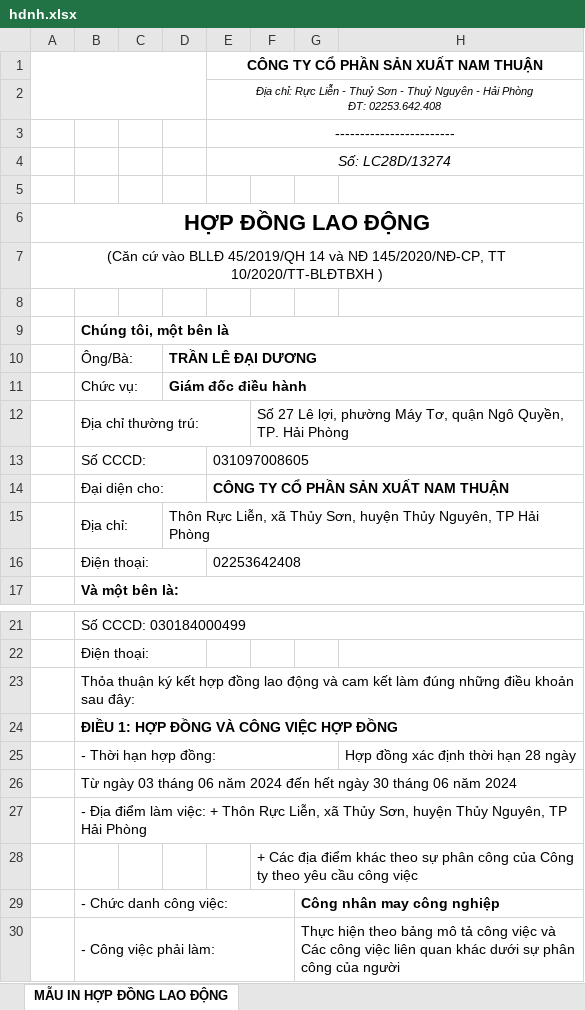
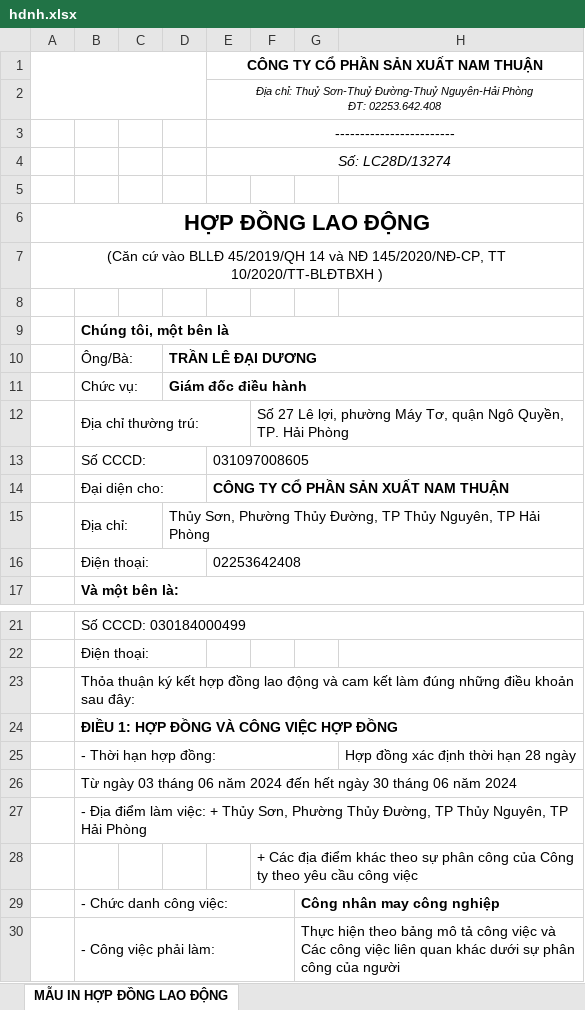
Before and after one commit to mrdotiendat1992/HRM, an Excel workbook: static/uploads/mau/hopdong/nt1/o2_trolen/hdnh.xlsx, sheet MẪU IN HỢP ĐỒNG LAO ĐỘNG, drawn as a sheet; only a part is shown, gaps mark what is left out; values as stored, in another font and other column widths than the file's, no borders; charts and pictures not drawn; ↵ is a line break in a cell; the diff names each change by its address in the sheet, - before the commit and + after, or states it on an @@ line.

```diff
--- a/static/uploads/mau/hopdong/nt1/o2_trolen/hdnh.xlsx (sheet MẪU IN HỢP ĐỒNG LAO ĐỘNG)
+++ b/static/uploads/mau/hopdong/nt1/o2_trolen/hdnh.xlsx (sheet MẪU IN HỢP ĐỒNG LAO ĐỘNG)
-E2: Địa chỉ: Rực Liễn - Thuỷ Sơn - Thuỷ Nguyên - Hải Phòng ↵ ĐT:…
+E2: Địa chỉ: Thuỷ Sơn-Thuỷ Đường-Thuỷ Nguyên-Hải Phòng ↵ ĐT:…
-D15: Thôn Rực Liễn, xã Thủy Sơn, huyện Thủy Nguyên,…
+D15: Thủy Sơn, Phường Thủy Đường, TP Thủy Nguyên,…
-B27: …việc: + Thôn Rực Liễn, xã Thủy Sơn, huyện Thủy Nguyên,…
+B27: …việc: + Thủy Sơn, Phường Thủy Đường, TP Thủy Nguyên,…
```
Also changed, not shown: static/uploads/mau/hopdong/nt1/duoi_o2/hdtv.xlsx, static/uploads/mau/hopdong/nt1/duoi_o2/hdvth.xlsx, 21 other files.
